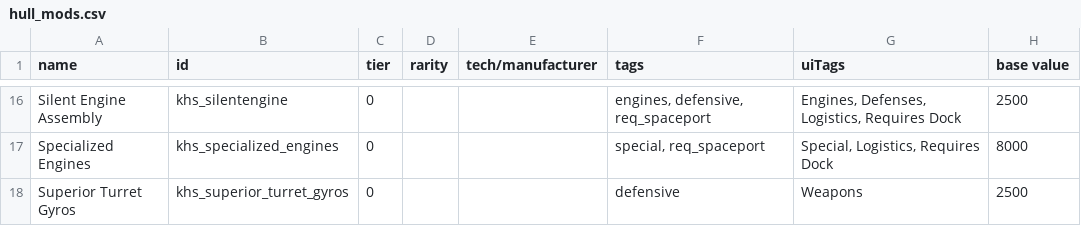
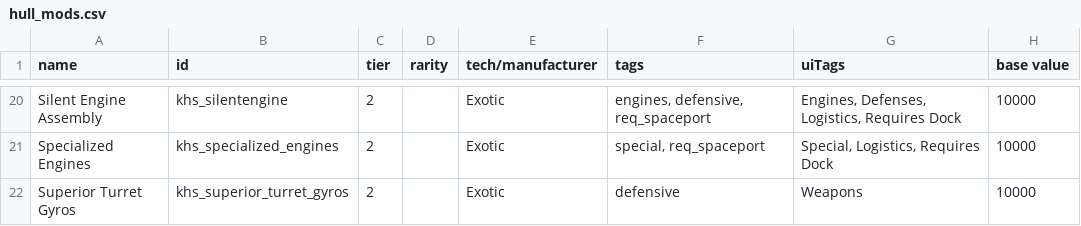
Before and after one commit to Kenshkrix/Starsector-Mods, a CSV file: Hullmod Specialization/data/hullmods/hull_mods.csv, drawn as a sheet; only a part is shown, gaps mark what is left out; addresses are those after the commit; the diff covers the shown part only; the diff names each change by its address in the sheet, - before the commit and + after, or states it on an @@ line.

Commit message:
Update 1.13
Added Exotic Crystalline Lenses
Added Gauss Coils
Added Integrated Magazines
Added Tuned Sensors
Minor balance changes

```diff
--- a/Hullmod Specialization/data/hullmods/hull_mods.csv
+++ b/Hullmod Specialization/data/hullmods/hull_mods.csv
-C20:C22 (tier): 0
+C20:C22 (tier): 2
-E20:E22 (tech/manufacturer): (empty)
+E20:E22 (tech/manufacturer): Exotic
-H20 (base value): 2500
+H20 (base value): 10000
-H21 (base value): 8000
+H21 (base value): 10000
-H22 (base value): 2500
+H22 (base value): 10000
```
Also changed, not shown: 4 added rows and 44 edited cells elsewhere in this file, 7 other files.
